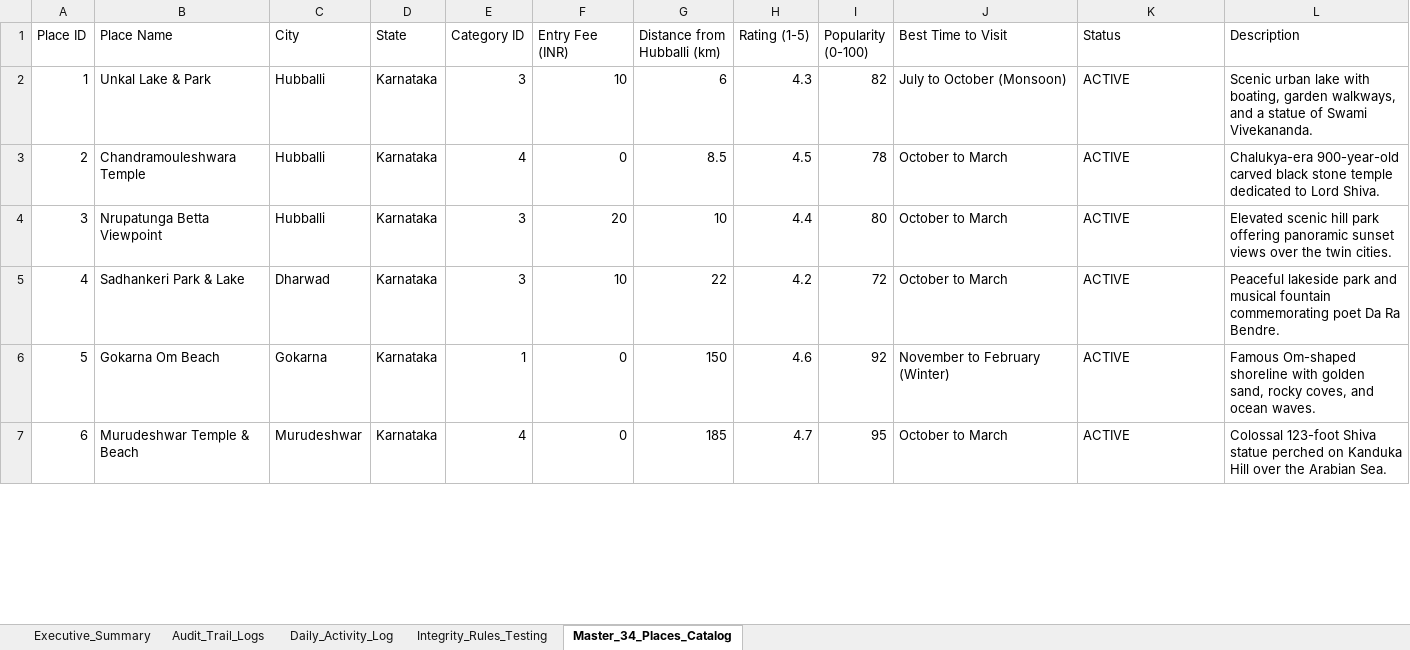
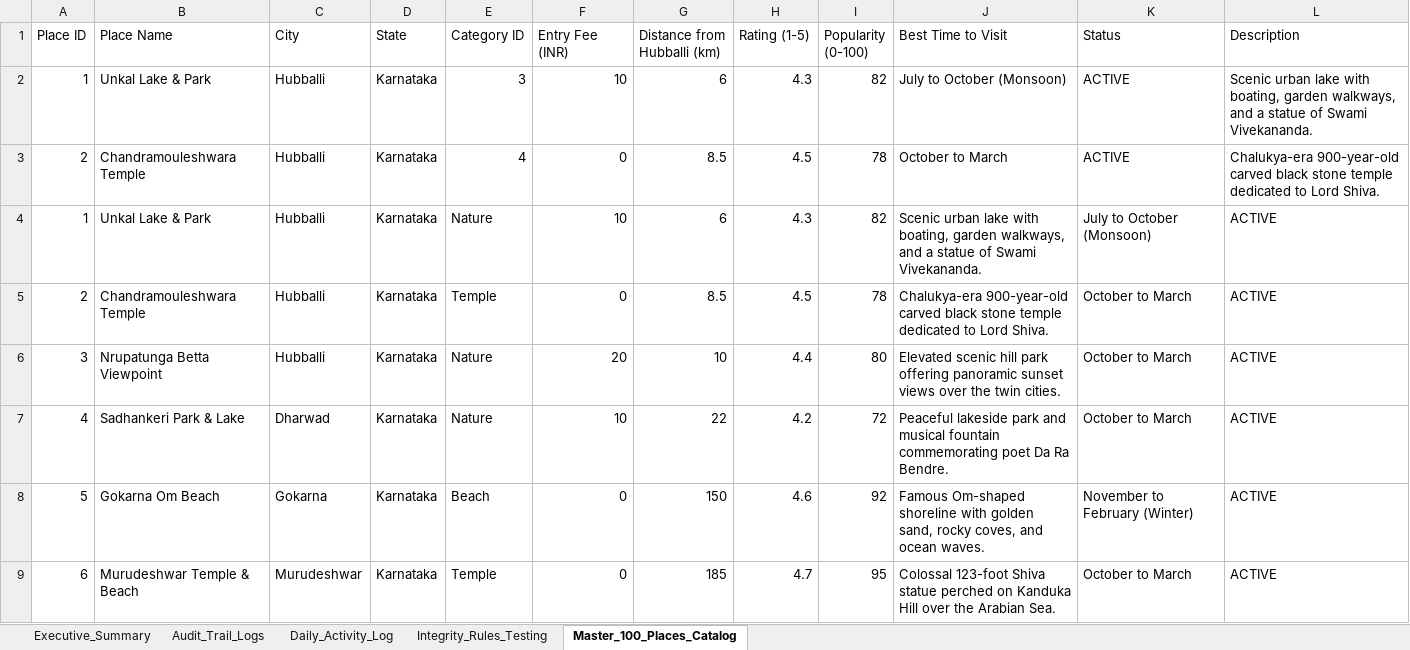
Before and after one commit to shri030306/Mini-Project-Engine01-, an Excel workbook: Engine1_Data_and_Integrity_Logs.xlsx, sheet Master_100_Places_Catalog, drawn as a sheet; only a part is shown; values as stored, in another font and other column widths than the file's, no cell formats; addresses are those after the commit; the diff covers the shown part only; the diff names each change by its address in the sheet, - before the commit and + after, or states it on an @@ line.

Commit message:
feat(dataset): expand database catalog to 100 Karnataka destinations across all districts

```diff
--- a/Engine1_Data_and_Integrity_Logs.xlsx (sheet Master_100_Places_Catalog)
+++ b/Engine1_Data_and_Integrity_Logs.xlsx (sheet Master_100_Places_Catalog)
-sheet tab: Master_34_Places_Catalog
+sheet tab: Master_100_Places_Catalog
+row 4: 1 | Unkal Lake & Park | Hubballi | Karnataka | Nature | 10 | 6 | 4.3 | 82 | Scenic urban lake with boating, garden walkways, and a statue of Swami Vivekananda. | July to October (Monsoon) | ACTIVE
+row 5: 2 | Chandramouleshwara Temple | Hubballi | Karnataka | Temple | 0 | 8.5 | 4.5 | 78 | Chalukya-era 900-year-old carved black stone temple dedicated to Lord Shiva. | October to March | ACTIVE
-E6:E7 (Category ID): 3
+E6:E7 (Category ID): Nature
-J6 (Best Time to Visit): October to March
+J6 (Best Time to Visit): Elevated scenic hill park offering panoramic sunset views over the twin cities.
-K6:K7 (Status): ACTIVE
+K6:K7 (Status): October to March
-L6 (Description): Elevated scenic hill park offering panoramic sunset views over the twin cities.
+L6 (Description): ACTIVE
-J7 (Best Time to Visit): October to March
+J7 (Best Time to Visit): Peaceful lakeside park and musical fountain commemorating poet Da Ra Bendre.
-L7 (Description): Peaceful lakeside park and musical fountain commemorating poet Da Ra Bendre.
+L7 (Description): ACTIVE
-E8 (Category ID): 1
+E8 (Category ID): Beach
-J8 (Best Time to Visit): November to February (Winter)
+J8 (Best Time to Visit): Famous Om-shaped shoreline with golden sand, rocky coves, and ocean waves.
-K8 (Status): ACTIVE
+K8 (Status): November to February (Winter)
-L8 (Description): Famous Om-shaped shoreline with golden sand, rocky coves, and ocean waves.
+L8 (Description): ACTIVE
-E9 (Category ID): 4
+E9 (Category ID): Temple
-J9 (Best Time to Visit): October to March
+J9 (Best Time to Visit): Colossal 123-foot Shiva statue perched on Kanduka Hill over the Arabian Sea.
-K9 (Status): ACTIVE
+K9 (Status): October to March
-L9 (Description): Colossal 123-foot Shiva statue perched on Kanduka Hill over the Arabian Sea.
+L9 (Description): ACTIVE
```
Also changed, not shown: 66 added rows and 112 edited cells elsewhere in this sheet, sheet Executive_Summary, cell formats, 6 other files.
